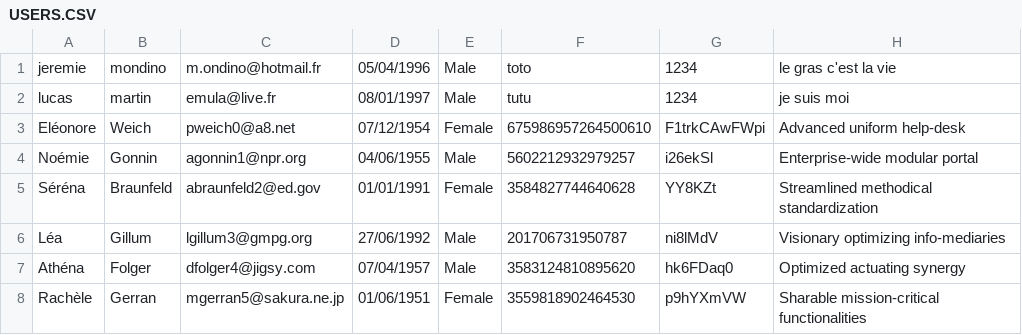
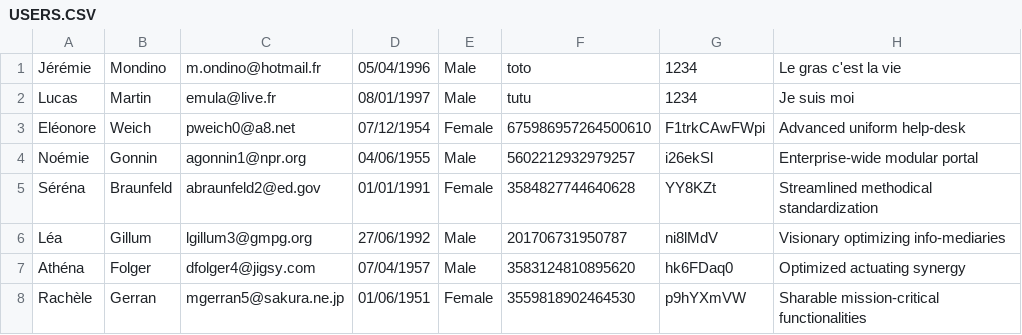
Before and after one commit to bibicheese/42projects, a CSV file: Projects/matcha/config/seed/USERS.CSV, drawn as a sheet; only a part is shown.

```diff
--- a/Projects/matcha/config/seed/USERS.CSV
+++ b/Projects/matcha/config/seed/USERS.CSV
@@ -1,3 +1,3 @@
-jeremie,mondino,m.ondino@hotmail.fr,05/04/1996,Male,toto,1234,le gras c'est la vie
-lucas,martin,emula@live.fr,08/01/1997,Male,tutu,1234,je suis moi
+Jérémie,Mondino,m.ondino@hotmail.fr,05/04/1996,Male,toto,1234,Le gras c'est la vie
+Lucas,Martin,emula@live.fr,08/01/1997,Male,tutu,1234,Je suis moi
 Eléonore,Weich,pweich0@a8.net,07/12/1954,Female,675986957264500610,F1trkCAwFWpi,Advanced uniform help-desk
```
Also changed, not shown: 23 other files.
